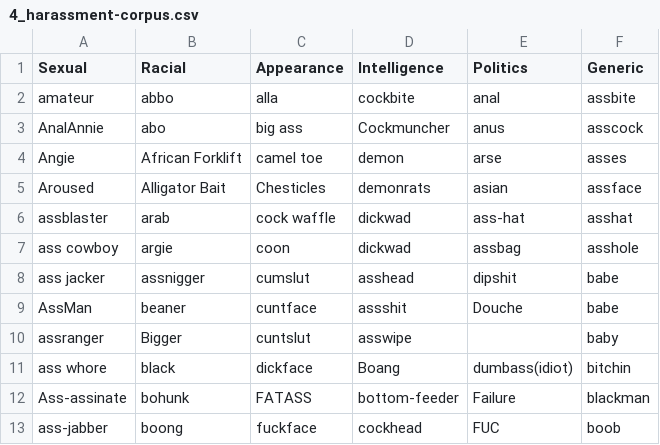
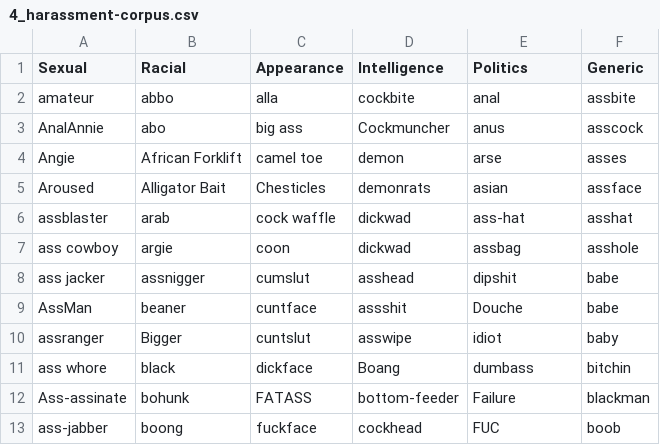
Before and after one commit to Caramba997/hatespeech_classifier, a CSV file: datasets/4_harassment-corpus.csv, drawn as a sheet; only a part is shown.

```diff
--- a/datasets/4_harassment-corpus.csv
+++ b/datasets/4_harassment-corpus.csv
@@ -9,5 +9,4 @@ ass jacker,assnigger,cumslut,asshead,dipshit,babe
 AssMan,beaner ,cuntface,assshit,Douche,babe
-assranger,Bigger,cuntslut,asswipe,,baby
-ass whore,"black
-",dickface,Boang,dumbass(idiot),bitchin
+assranger,Bigger,cuntslut,asswipe,idiot,baby
+ass whore,black,dickface,Boang,dumbass,bitchin
 Ass-assinate,bohunk,FATASS,bottom-feeder,Failure,blackman
```
Also changed, not shown: 12 other files.
